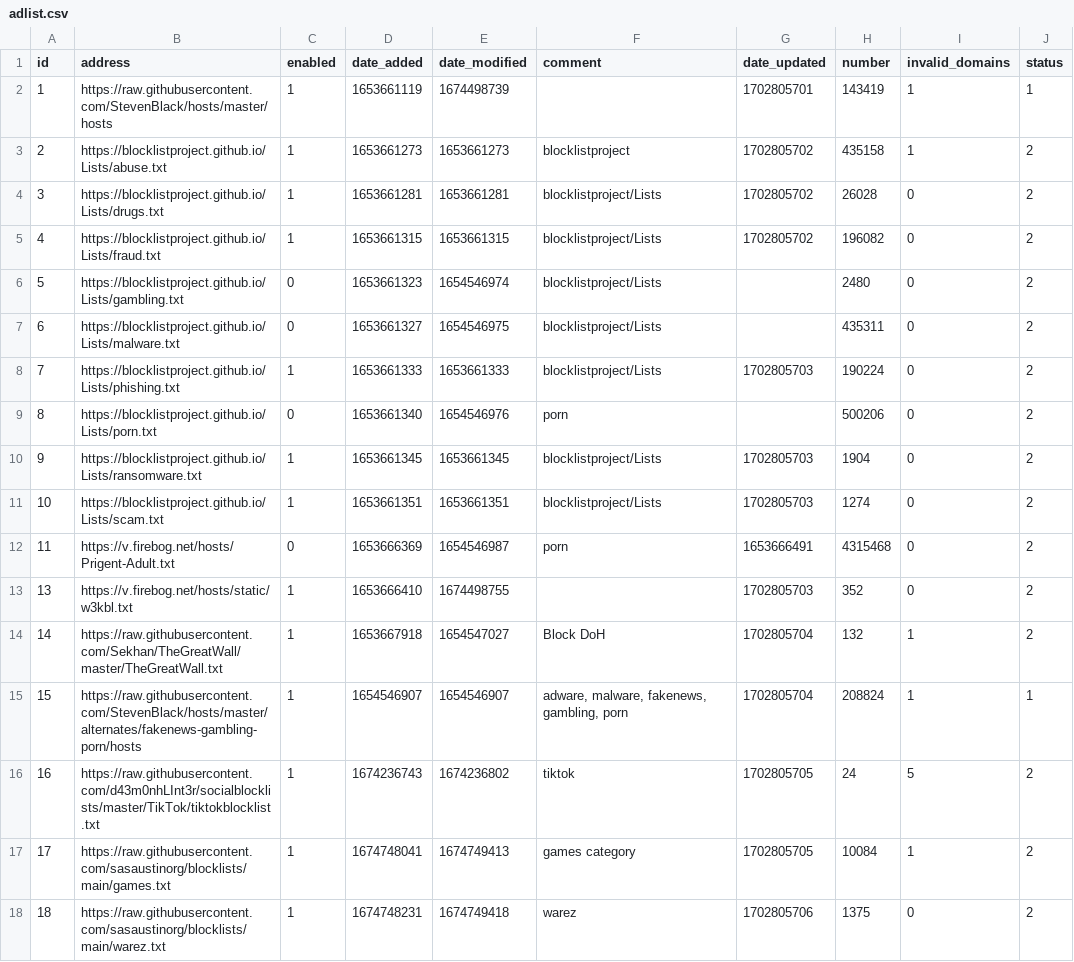
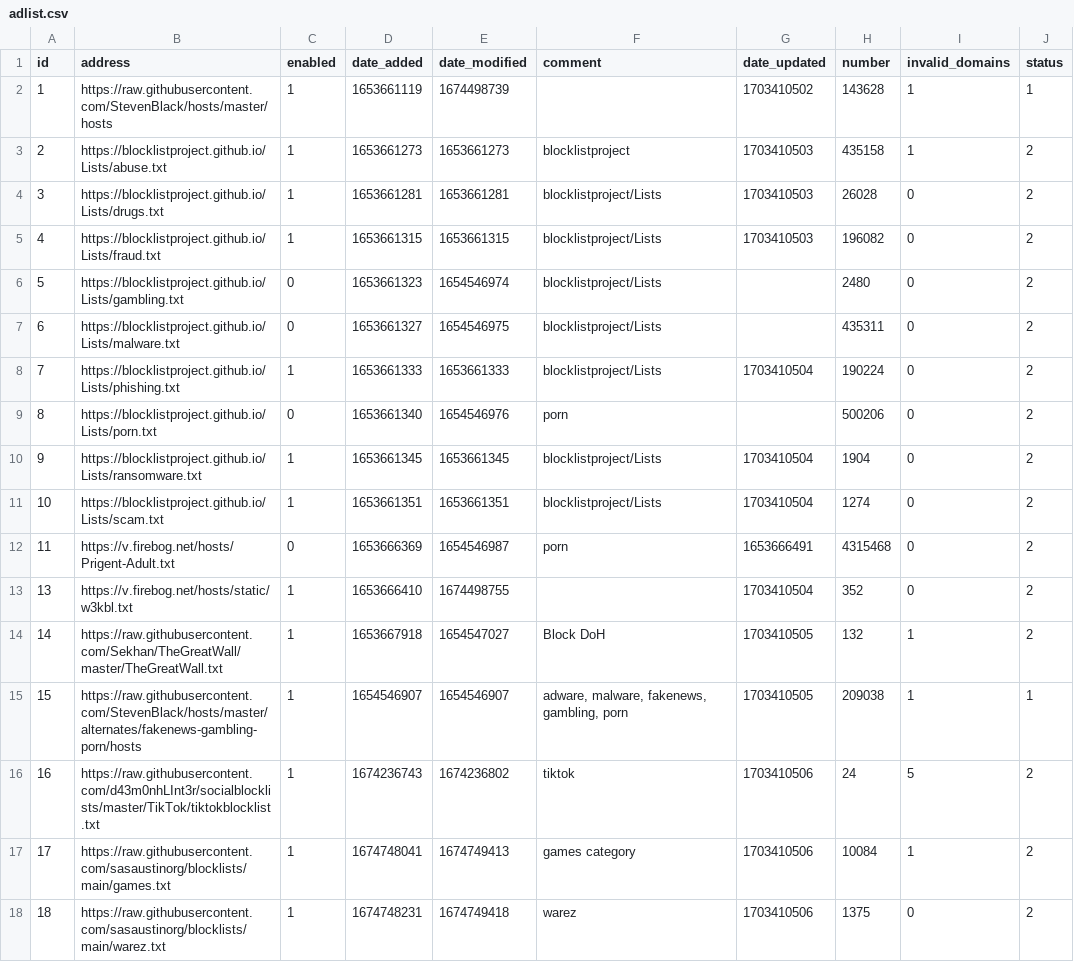
Before and after one commit to sasaustinorg/my-pihole-lists, a CSV file: adlist.csv, drawn as a sheet.

Commit message:
Updated December 24, 2023  7:00AM

```diff
--- a/adlist.csv
+++ b/adlist.csv
@@ -1,18 +1,18 @@
 id,address,enabled,date_added,date_modified,comment,date_updated,number,invalid_domains,status
-1,https://raw.githubusercontent.com/StevenBlack/hosts/master/hosts,1,1653661119,1674498739,,1702805701,143419,1,1
-2,https://blocklistproject.github.io/Lists/abuse.txt,1,1653661273,1653661273,blocklistproject,1702805702,435158,1,2
-3,https://blocklistproject.github.io/Lists/drugs.txt,1,1653661281,1653661281,blocklistproject/Lists,1702805702,26028,0,2
-4,https://blocklistproject.github.io/Lists/fraud.txt,1,1653661315,1653661315,blocklistproject/Lists,1702805702,196082,0,2
+1,https://raw.githubusercontent.com/StevenBlack/hosts/master/hosts,1,1653661119,1674498739,,1703410502,143628,1,1
+2,https://blocklistproject.github.io/Lists/abuse.txt,1,1653661273,1653661273,blocklistproject,1703410503,435158,1,2
+3,https://blocklistproject.github.io/Lists/drugs.txt,1,1653661281,1653661281,blocklistproject/Lists,1703410503,26028,0,2
+4,https://blocklistproject.github.io/Lists/fraud.txt,1,1653661315,1653661315,blocklistproject/Lists,1703410503,196082,0,2
 5,https://blocklistproject.github.io/Lists/gambling.txt,0,1653661323,1654546974,blocklistproject/Lists,,2480,0,2
 6,https://blocklistproject.github.io/Lists/malware.txt,0,1653661327,1654546975,blocklistproject/Lists,,435311,0,2
-7,https://blocklistproject.github.io/Lists/phishing.txt,1,1653661333,1653661333,blocklistproject/Lists,1702805703,190224,0,2
+7,https://blocklistproject.github.io/Lists/phishing.txt,1,1653661333,1653661333,blocklistproject/Lists,1703410504,190224,0,2
 8,https://blocklistproject.github.io/Lists/porn.txt,0,1653661340,1654546976,porn,,500206,0,2
-9,https://blocklistproject.github.io/Lists/ransomware.txt,1,1653661345,1653661345,blocklistproject/Lists,1702805703,1904,0,2
-10,https://blocklistproject.github.io/Lists/scam.txt,1,1653661351,1653661351,blocklistproject/Lists,1702805703,1274,0,2
+9,https://blocklistproject.github.io/Lists/ransomware.txt,1,1653661345,1653661345,blocklistproject/Lists,1703410504,1904,0,2
+10,https://blocklistproject.github.io/Lists/scam.txt,1,1653661351,1653661351,blocklistproject/Lists,1703410504,1274,0,2
 11,https://v.firebog.net/hosts/Prigent-Adult.txt,0,1653666369,1654546987,porn,1653666491,4315468,0,2
-13,https://v.firebog.net/hosts/static/w3kbl.txt,1,1653666410,1674498755,,1702805703,352,0,2
-14,https://raw.githubusercontent.com/Sekhan/TheGreatWall/master/TheGreatWall.txt,1,1653667918,1654547027,"Block DoH",1702805704,132,1,2
-15,https://raw.githubusercontent.com/StevenBlack/hosts/master/alternates/fakenews-gambling-porn/hosts,1,1654546907,1654546907,"adware, malware, fakenews, gambling, porn",1702805704,208824,1,1
-16,https://raw.githubusercontent.com/d43m0nhLInt3r/socialblocklists/master/TikTok/tiktokblocklist.txt,1,1674236743,1674236802,tiktok,1702805705,24,5,2
-17,https://raw.githubusercontent.com/sasaustinorg/blocklists/main/games.txt,1,1674748041,1674749413,"games category",1702805705,10084,1,2
-18,https://raw.githubusercontent.com/sasaustinorg/blocklists/main/warez.txt,1,1674748231,1674749418,warez,1702805706,1375,0,2
+13,https://v.firebog.net/hosts/static/w3kbl.txt,1,1653666410,1674498755,,1703410504,352,0,2
+14,https://raw.githubusercontent.com/Sekhan/TheGreatWall/master/TheGreatWall.txt,1,1653667918,1654547027,"Block DoH",1703410505,132,1,2
+15,https://raw.githubusercontent.com/StevenBlack/hosts/master/alternates/fakenews-gambling-porn/hosts,1,1654546907,1654546907,"adware, malware, fakenews, gambling, porn",1703410505,209038,1,1
+16,https://raw.githubusercontent.com/d43m0nhLInt3r/socialblocklists/master/TikTok/tiktokblocklist.txt,1,1674236743,1674236802,tiktok,1703410506,24,5,2
+17,https://raw.githubusercontent.com/sasaustinorg/blocklists/main/games.txt,1,1674748041,1674749413,"games category",1703410506,10084,1,2
+18,https://raw.githubusercontent.com/sasaustinorg/blocklists/main/warez.txt,1,1674748231,1674749418,warez,1703410506,1375,0,2
```
